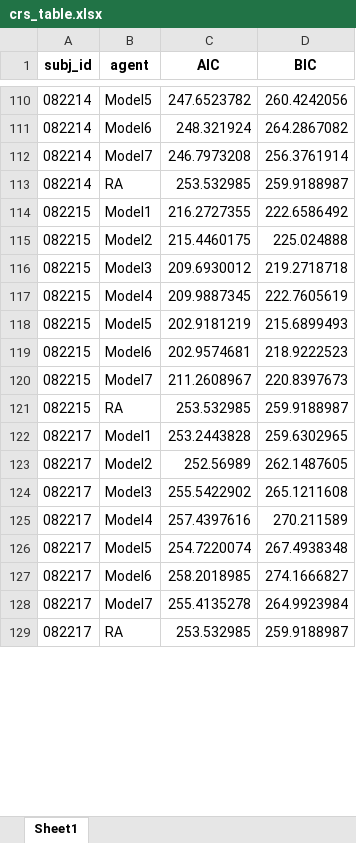
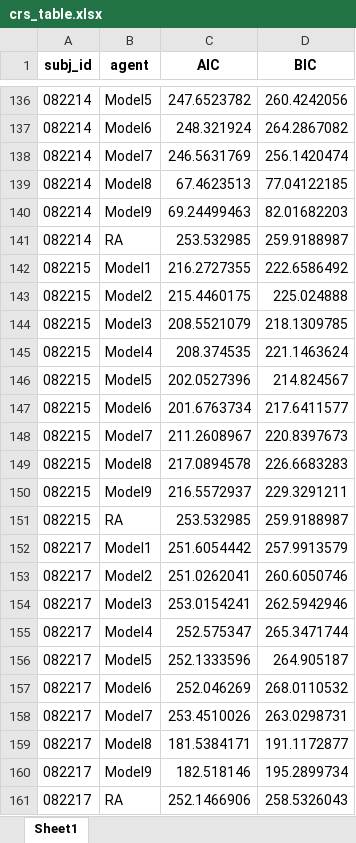
Before and after one commit to GITSyfX/CCNN-VRL, an Excel workbook: crs_table.xlsx, sheet Sheet1, drawn as a sheet; only a part is shown, gaps mark what is left out; values as stored, in another font and other column widths than the file's, no borders; addresses are those after the commit; the diff covers the shown part only; the diff names each change by its address in the sheet, - before the commit and + after, or states it on an @@ line.

Commit message:
add model 10

```diff
--- a/crs_table.xlsx (sheet Sheet1)
+++ b/crs_table.xlsx (sheet Sheet1)
-C138 (AIC): 246.7973208
+C138 (AIC): 246.5631769
-D138 (BIC): 256.3761914
+D138 (BIC): 256.1420474
+row 139: 082214 | Model8 | 67.4623513 | 77.04122185
+row 140: 082214 | Model9 | 69.24499463 | 82.01682203
-C144 (AIC): 209.6930012
+C144 (AIC): 208.5521079
-D144 (BIC): 219.2718718
+D144 (BIC): 218.1309785
-C145 (AIC): 209.9887345
+C145 (AIC): 208.374535
-D145 (BIC): 222.7605619
+D145 (BIC): 221.1463624
-C146 (AIC): 202.9181219
+C146 (AIC): 202.0527396
-D146 (BIC): 215.6899493
+D146 (BIC): 214.824567
-C147 (AIC): 202.9574681
+C147 (AIC): 201.6763734
-D147 (BIC): 218.9222523
+D147 (BIC): 217.6411577
+row 149: 082215 | Model8 | 217.0894578 | 226.6683283
+row 150: 082215 | Model9 | 216.5572937 | 229.3291211
-C152 (AIC): 253.2443828
+C152 (AIC): 251.6054442
-D152 (BIC): 259.6302965
+D152 (BIC): 257.9913579
-C153 (AIC): 252.56989
+C153 (AIC): 251.0262041
-D153 (BIC): 262.1487605
+D153 (BIC): 260.6050746
-C154 (AIC): 255.5422902
+C154 (AIC): 253.0154241
-D154 (BIC): 265.1211608
+D154 (BIC): 262.5942946
-C155 (AIC): 257.4397616
+C155 (AIC): 252.575347
-D155 (BIC): 270.211589
+D155 (BIC): 265.3471744
-C156 (AIC): 254.7220074
+C156 (AIC): 252.1333596
-D156 (BIC): 267.4938348
+D156 (BIC): 264.905187
-C157 (AIC): 258.2018985
+C157 (AIC): 252.046269
-D157 (BIC): 274.1666827
+D157 (BIC): 268.0110532
-C158 (AIC): 255.4135278
+C158 (AIC): 253.4510026
-D158 (BIC): 264.9923984
+D158 (BIC): 263.0298731
+row 159: 082217 | Model8 | 181.5384171 | 191.1172877
+row 160: 082217 | Model9 | 182.518146 | 195.2899734
-C161 (AIC): 253.532985
+C161 (AIC): 252.1466906
-D161 (BIC): 259.9188987
+D161 (BIC): 258.5326043
```
Also changed, not shown: 92 added rows and 358 edited cells elsewhere in this sheet, sort_table.xlsx, 4 other files.
